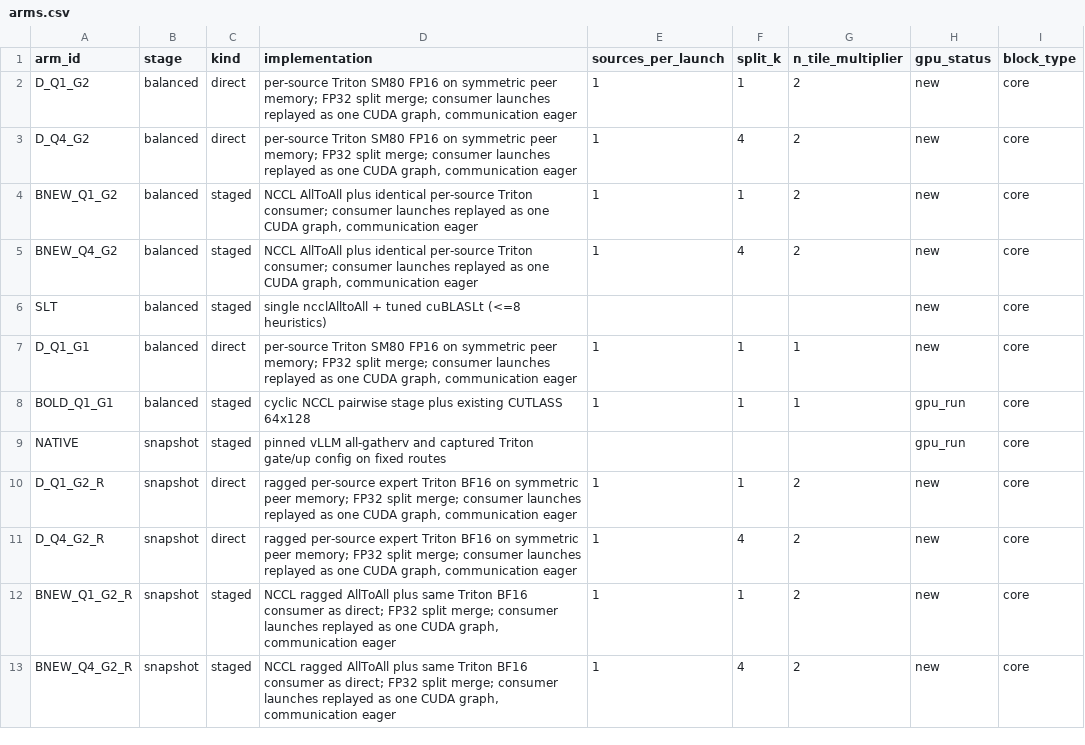
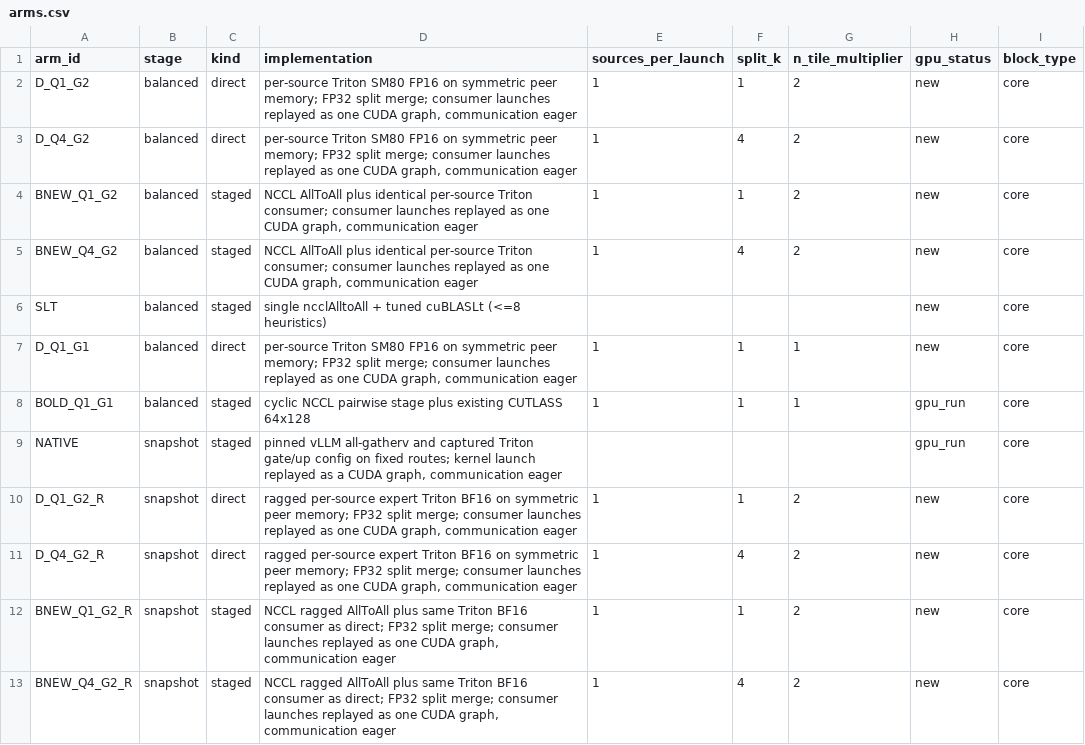
Before and after one commit to Neo82-z/Edmir, a CSV file: experiments/2026-11-23-glm-path-replay/design/arms.csv, drawn as a sheet.

```diff
--- a/experiments/2026-11-23-glm-path-replay/design/arms.csv
+++ b/experiments/2026-11-23-glm-path-replay/design/arms.csv
@@ -8,3 +8,3 @@ D_Q1_G1,balanced,direct,"per-source Triton SM80 FP16 on symmetric peer memory; F
 BOLD_Q1_G1,balanced,staged,cyclic NCCL pairwise stage plus existing CUTLASS 64x128,1,1,1,gpu_run,core
-NATIVE,snapshot,staged,pinned vLLM all-gatherv and captured Triton gate/up config on fixed routes,,,,gpu_run,core
+NATIVE,snapshot,staged,"pinned vLLM all-gatherv and captured Triton gate/up config on fixed routes; kernel launch replayed as a CUDA graph, communication eager",,,,gpu_run,core
 D_Q1_G2_R,snapshot,direct,"ragged per-source expert Triton BF16 on symmetric peer memory; FP32 split merge; consumer launches replayed as one CUDA graph, communication eager",1,1,2,new,core
```
Also changed, not shown: experiments/2026-11-23-glm-path-replay/design/queue.csv, 9 other files.
